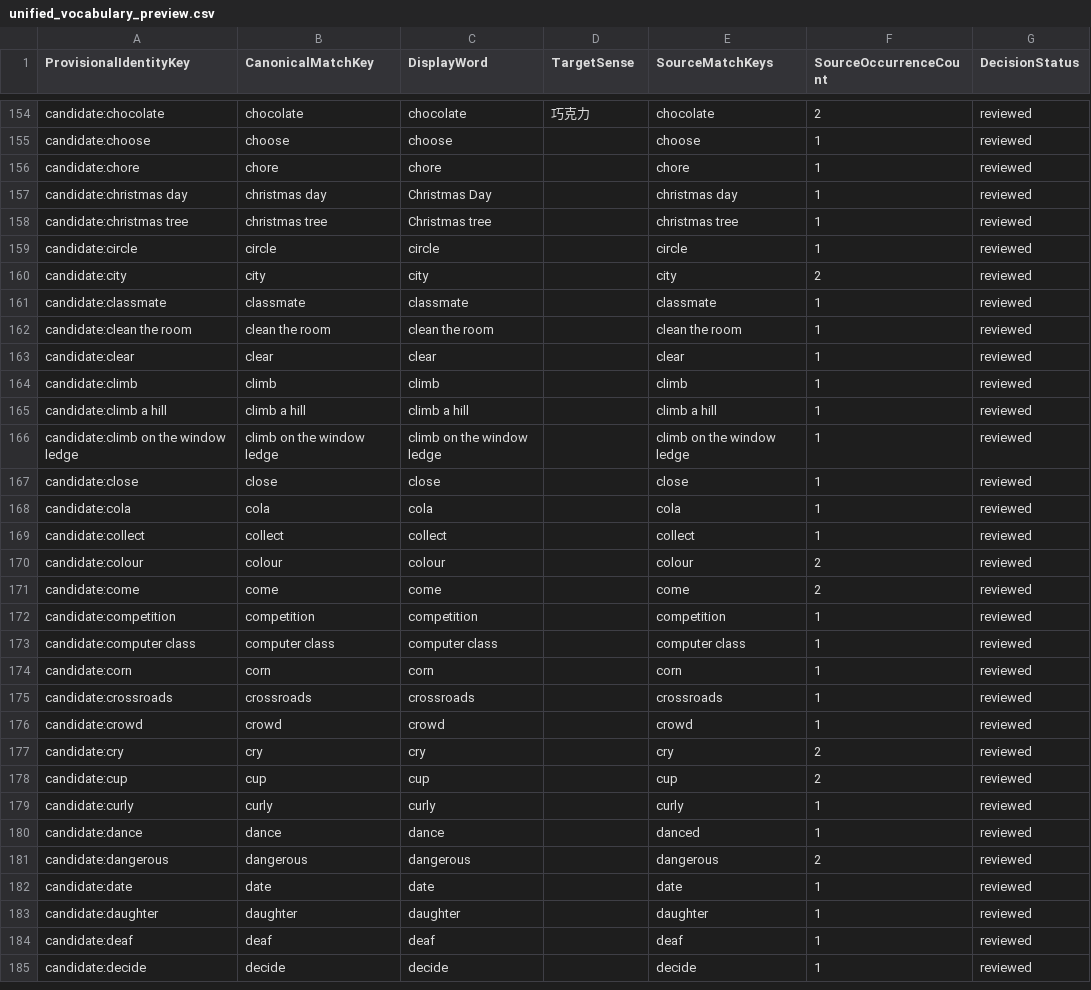
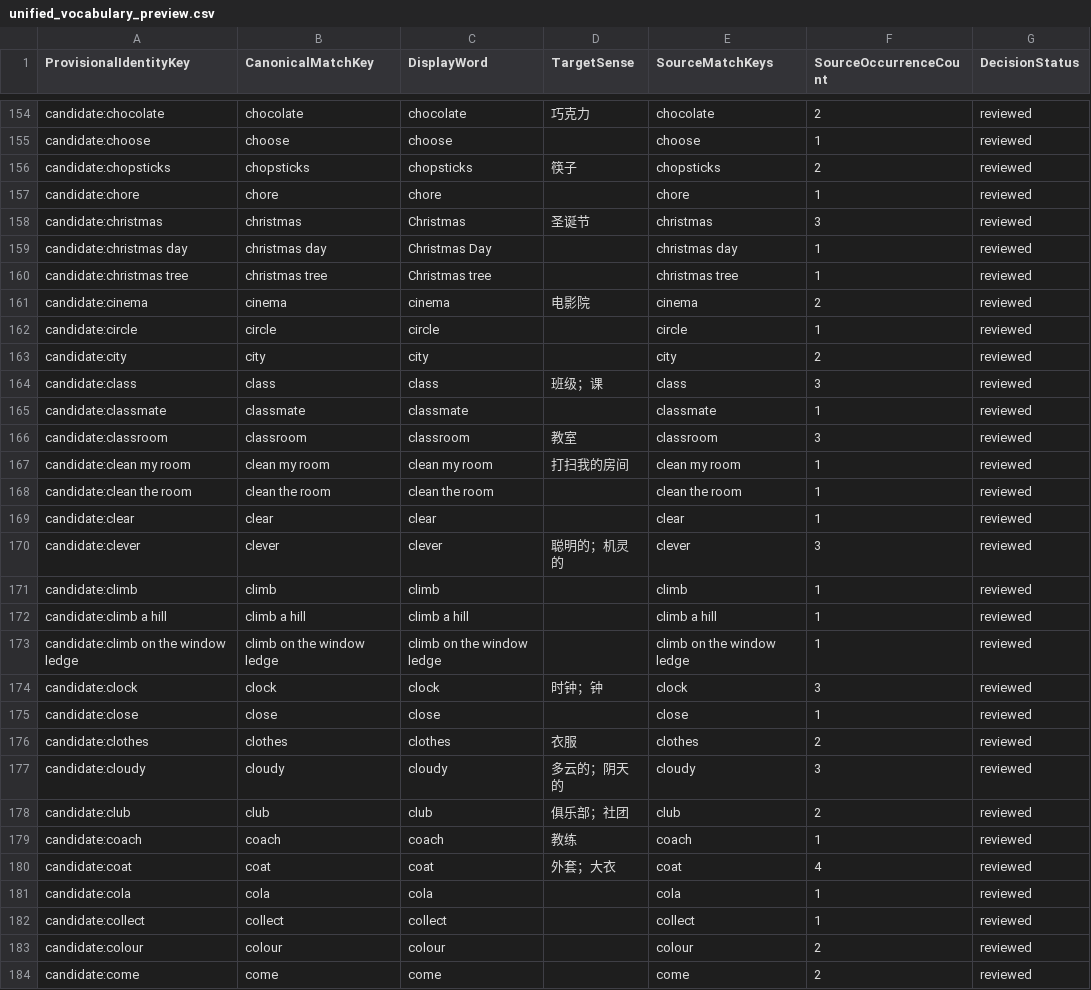
Before and after one commit to whisper-wind17/English, a CSV file: anki/klose/third_party_vocabulary/staging/unified_vocabulary_preview.csv, drawn as a sheet; only a part is shown, gaps mark what is left out; the shorter side is filled out with more unchanged rows; the diff covers the shown part only; the diff names each change by its address in the sheet, - before the commit and + after, or states it on an @@ line.

```diff
--- a/anki/klose/third_party_vocabulary/staging/unified_vocabulary_preview.csv
+++ b/anki/klose/third_party_vocabulary/staging/unified_vocabulary_preview.csv
+row 156: candidate:chopsticks | chopsticks | chopsticks | 筷子 | chopsticks | 2 | reviewed
+row 158: candidate:christmas | christmas | Christmas | 圣诞节 | christmas | 3 | reviewed
+row 161: candidate:cinema | cinema | cinema | 电影院 | cinema | 2 | reviewed
+row 164: candidate:class | class | class | 班级；课 | class | 3 | reviewed
+row 166: candidate:classroom | classroom | classroom | 教室 | classroom | 3 | reviewed
+row 167: candidate:clean my room | clean my room | clean my room | 打扫我的房间 | clean my room | 1 | reviewed
+row 170: candidate:clever | clever | clever | 聪明的；机灵的 | clever | 3 | reviewed
+row 174: candidate:clock | clock | clock | 时钟；钟 | clock | 3 | reviewed
+row 176: candidate:clothes | clothes | clothes | 衣服 | clothes | 2 | reviewed
+row 177: candidate:cloudy | cloudy | cloudy | 多云的；阴天的 | cloudy | 3 | reviewed
+row 178: candidate:club | club | club | 俱乐部；社团 | club | 2 | reviewed
+row 179: candidate:coach | coach | coach | 教练 | coach | 1 | reviewed
+row 180: candidate:coat | coat | coat | 外套；大衣 | coat | 4 | reviewed
```
Also changed, not shown: 12 added rows elsewhere in this file, anki/klose/third_party_vocabulary/review/identity_decisions.csv, anki/klose/third_party_vocabulary/staging/surface_candidates.csv, 3 other files.
